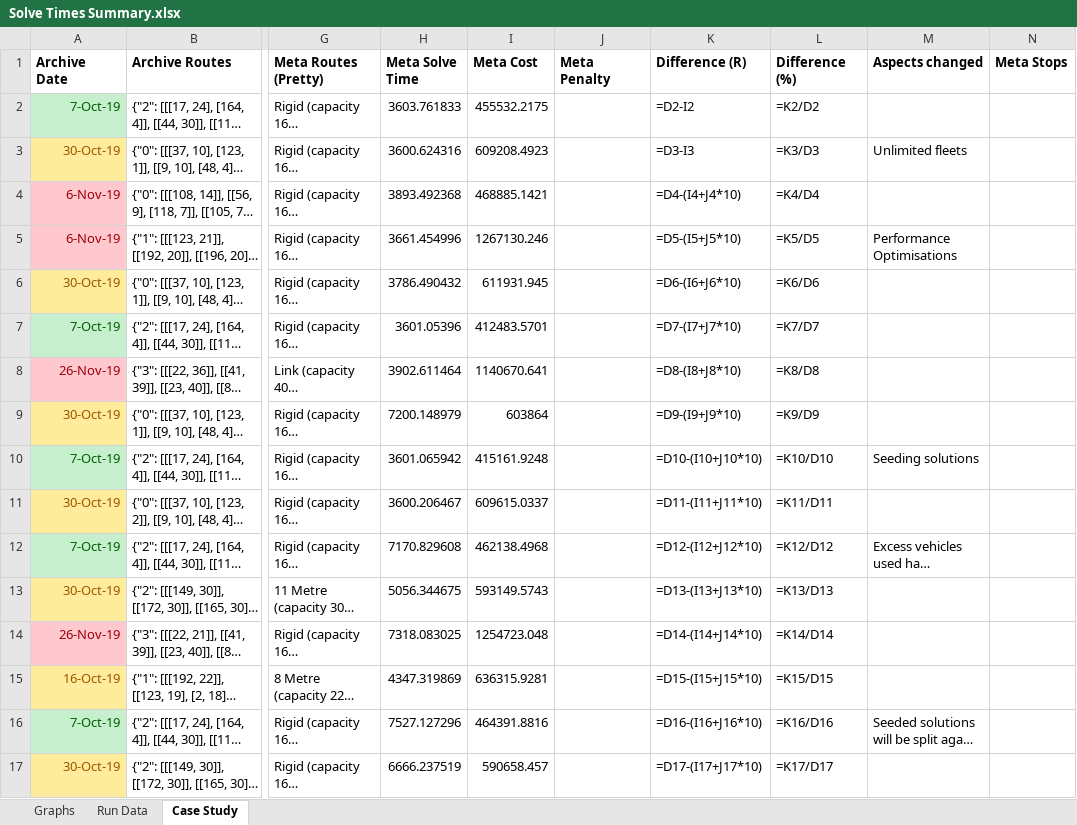
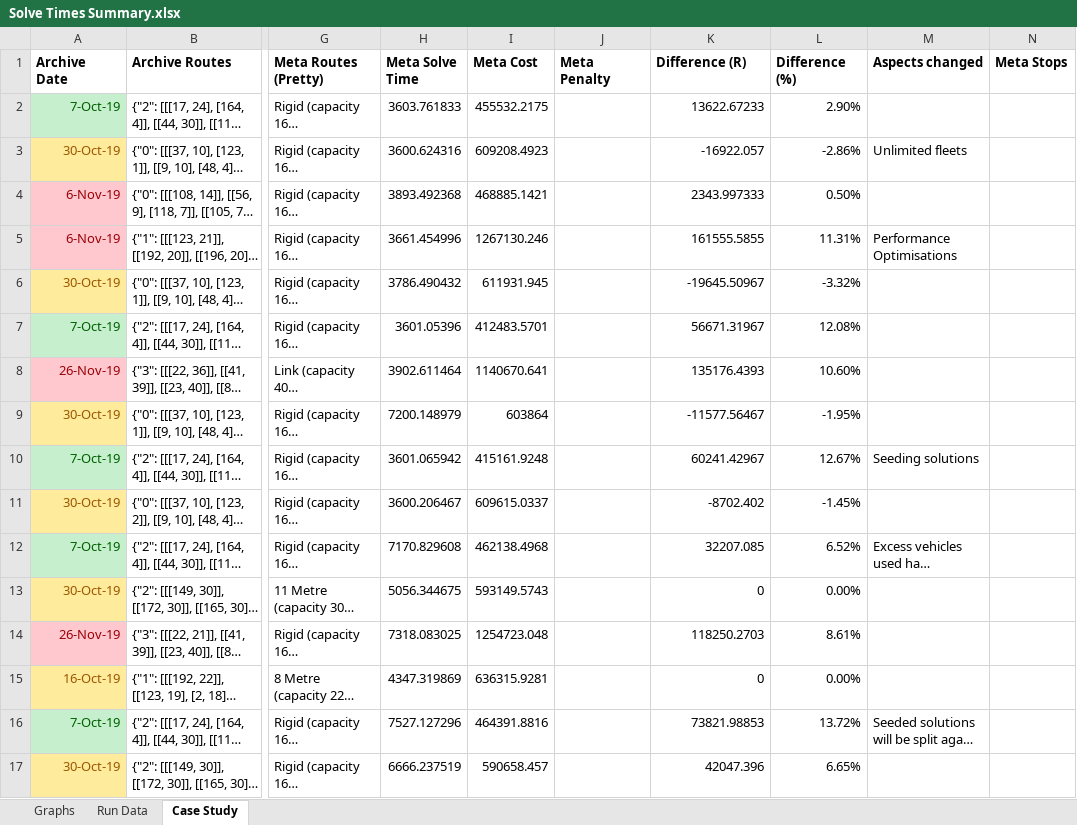
Before and after one commit to Greatmar2/VRP-Case-Study, an Excel workbook: vrp_case_study/Solve Times Summary.xlsx, sheet Case Study, drawn as a sheet; only a part is shown, gaps mark what is left out; long unchanged cells end in …; values as stored, in another font and other column widths than the file's, no borders; formulas without a stored value are shown as written; conditional formats not drawn; the diff covers the shown part only; the diff names each change by its address in the sheet, - before the commit and + after, or states it on an @@ line.

```diff
--- a/vrp_case_study/Solve Times Summary.xlsx (sheet Case Study)
+++ b/vrp_case_study/Solve Times Summary.xlsx (sheet Case Study)
-K2 (Difference (R)): =D2-I2
+K2 (Difference (R)): 13622.67233
-L2 (Difference (%)): =K2/D2
+L2 (Difference (%)): 2.90%
-K3 (Difference (R)): =D3-I3
+K3 (Difference (R)): -16922.057
-L3 (Difference (%)): =K3/D3
+L3 (Difference (%)): -2.86%
-K4 (Difference (R)): =D4-(I4+J4*10)
+K4 (Difference (R)): 2343.997333
-L4 (Difference (%)): =K4/D4
+L4 (Difference (%)): 0.50%
-K5 (Difference (R)): =D5-(I5+J5*10)
+K5 (Difference (R)): 161555.5855
-L5 (Difference (%)): =K5/D5
+L5 (Difference (%)): 11.31%
-K6 (Difference (R)): =D6-(I6+J6*10)
+K6 (Difference (R)): -19645.50967
-L6 (Difference (%)): =K6/D6
+L6 (Difference (%)): -3.32%
-K7 (Difference (R)): =D7-(I7+J7*10)
+K7 (Difference (R)): 56671.31967
-L7 (Difference (%)): =K7/D7
+L7 (Difference (%)): 12.08%
-K8 (Difference (R)): =D8-(I8+J8*10)
+K8 (Difference (R)): 135176.4393
-L8 (Difference (%)): =K8/D8
+L8 (Difference (%)): 10.60%
-K9 (Difference (R)): =D9-(I9+J9*10)
+K9 (Difference (R)): -11577.56467
-L9 (Difference (%)): =K9/D9
+L9 (Difference (%)): -1.95%
-K10 (Difference (R)): =D10-(I10+J10*10)
+K10 (Difference (R)): 60241.42967
-L10 (Difference (%)): =K10/D10
+L10 (Difference (%)): 12.67%
-K11 (Difference (R)): =D11-(I11+J11*10)
+K11 (Difference (R)): -8702.402
-L11 (Difference (%)): =K11/D11
+L11 (Difference (%)): -1.45%
-K12 (Difference (R)): =D12-(I12+J12*10)
+K12 (Difference (R)): 32207.085
-L12 (Difference (%)): =K12/D12
+L12 (Difference (%)): 6.52%
-K13 (Difference (R)): =D13-(I13+J13*10)
+K13 (Difference (R)): 0
-L13 (Difference (%)): =K13/D13
+L13 (Difference (%)): 0.00%
-K14 (Difference (R)): =D14-(I14+J14*10)
+K14 (Difference (R)): 118250.2703
-L14 (Difference (%)): =K14/D14
+L14 (Difference (%)): 8.61%
-K15 (Difference (R)): =D15-(I15+J15*10)
+K15 (Difference (R)): 0
-L15 (Difference (%)): =K15/D15
+L15 (Difference (%)): 0.00%
-K16 (Difference (R)): =D16-(I16+J16*10)
+K16 (Difference (R)): 73821.98853
-L16 (Difference (%)): =K16/D16
+L16 (Difference (%)): 13.72%
-K17 (Difference (R)): =D17-(I17+J17*10)
+K17 (Difference (R)): 42047.396
-L17 (Difference (%)): =K17/D17
+L17 (Difference (%)): 6.65%
```
Also changed, not shown: 3 added rows and 26 edited cells elsewhere in this sheet, sheet Run Data, sheet Graphs, charts or pictures, 6 other files.
